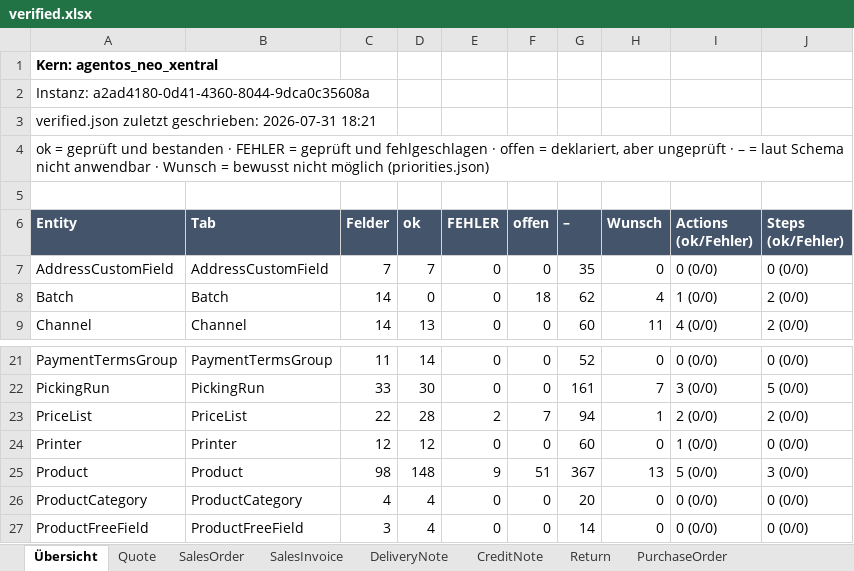
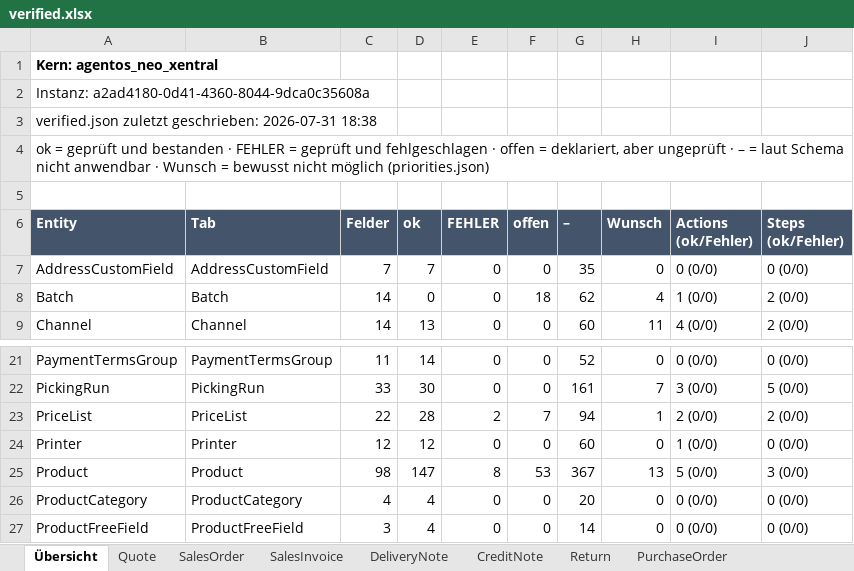
Before and after one commit to xentral/agent-cores, an Excel workbook: cores/agentos_neo_xentral/verified.xlsx, sheet Übersicht, drawn as a sheet; only a part is shown, gaps mark what is left out; values as stored, in another font and other column widths than the file's, no borders; the diff names each change by its address in the sheet, - before the commit and + after, or states it on an @@ line.

```diff
--- a/cores/agentos_neo_xentral/verified.xlsx (sheet Übersicht)
+++ b/cores/agentos_neo_xentral/verified.xlsx (sheet Übersicht)
-A3 (Entity): …geschrieben: 2026-07-31 18:21
+A3 (Entity): …geschrieben: 2026-07-31 18:38
-D25 (ok): 148
+D25 (ok): 147
-E25 (FEHLER): 9
+E25 (FEHLER): 8
-F25 (offen): 51
+F25 (offen): 53
```
Also changed, not shown: sheet Product, 2 other files.
